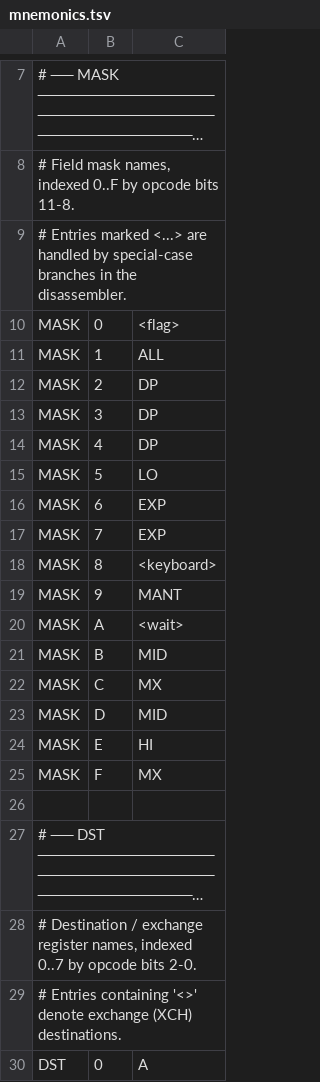
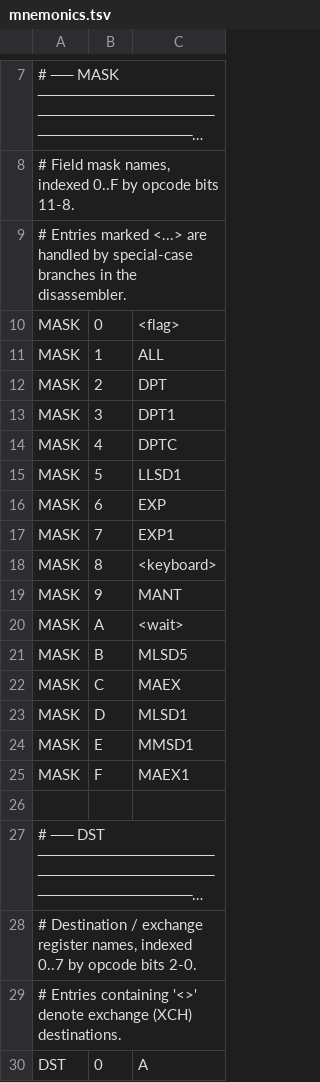
Before and after one commit to tinue/Calc-U-59, a TSV file: tools/mnemonics.tsv, drawn as a sheet; only a part is shown, gaps mark what is left out; long unchanged cells end in ….

```diff
--- a/tools/mnemonics.tsv
+++ b/tools/mnemonics.tsv
@@ -11,8 +11,8 @@ MASK	0	<flag>
 MASK	1	ALL
-MASK	2	DP
-MASK	3	DP
-MASK	4	DP
-MASK	5	LO
+MASK	2	DPT
+MASK	3	DPT1
+MASK	4	DPTC
+MASK	5	LLSD1
 MASK	6	EXP
-MASK	7	EXP
+MASK	7	EXP1
 MASK	8	<keyboard>
@@ -20,7 +20,7 @@ MASK	9	MANT
 MASK	A	<wait>
-MASK	B	MID
-MASK	C	MX
-MASK	D	MID
-MASK	E	HI
-MASK	F	MX
+MASK	B	MLSD5
+MASK	C	MAEX
+MASK	D	MLSD1
+MASK	E	MMSD1
+MASK	F	MAEX1
 
```
Also changed, not shown: 50 other files.
